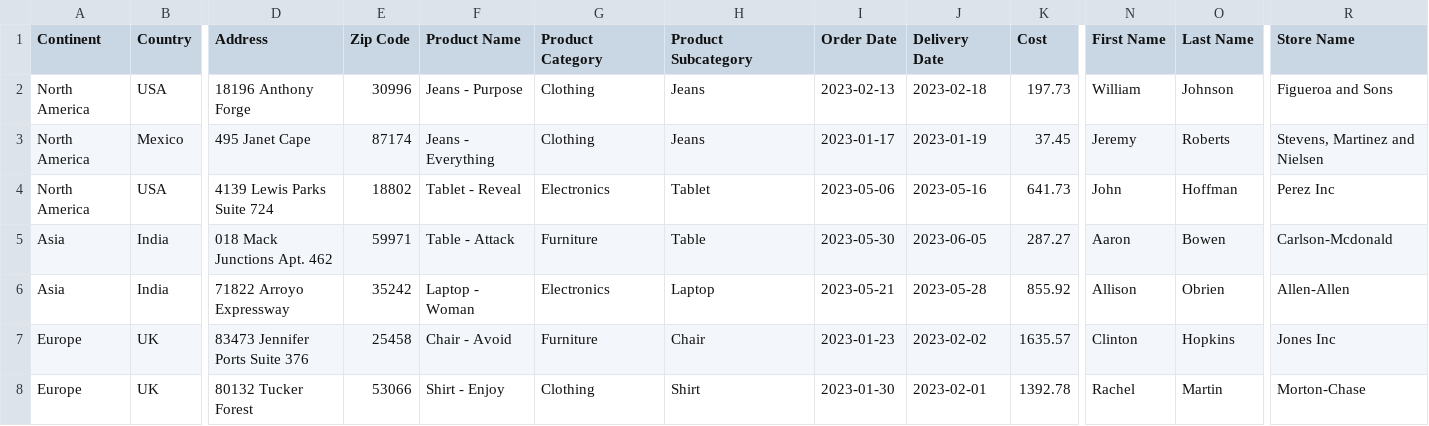
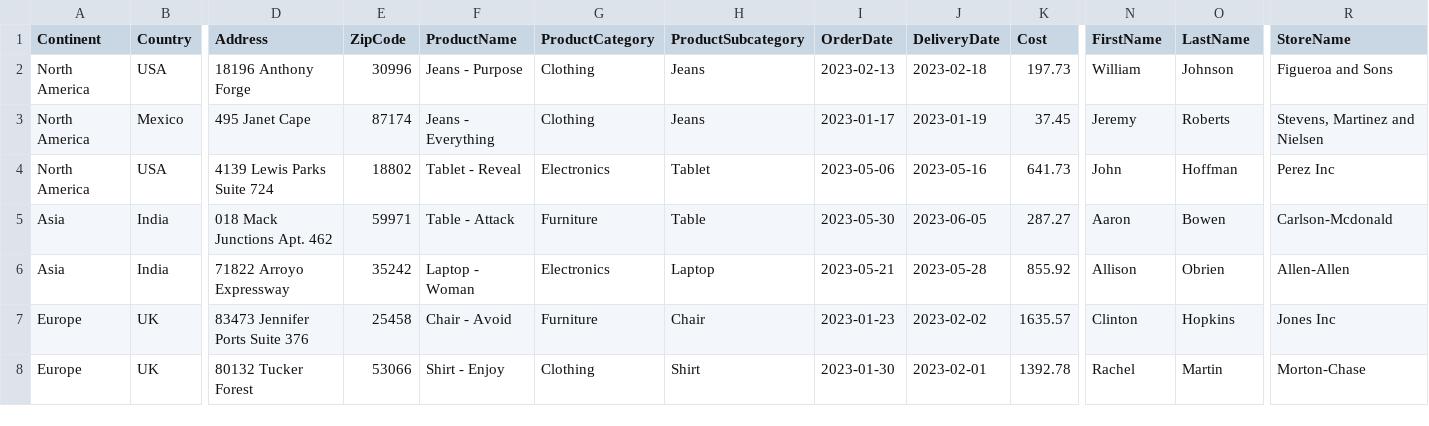
Before and after one commit to Hemani18/sales-data-fabric, a CSV file: 2023sales.csv, drawn as a sheet; only a part is shown, gaps mark what is left out; the diff names each change by its address in the sheet, - before the commit and + after, or states it on an @@ line.

Commit message:
Update 2023sales.csv

```diff
--- a/2023sales.csv
+++ b/2023sales.csv
-E1: Zip Code
+E1: ZipCode
-F1: Product Name
+F1: ProductName
-G1: Product Category
+G1: ProductCategory
-H1: Product Subcategory
+H1: ProductSubcategory
-I1: Order Date
+I1: OrderDate
-J1: Delivery Date
+J1: DeliveryDate
-N1: First Name
+N1: FirstName
-O1: Last Name
+O1: LastName
-R1: Store Name
+R1: StoreName
```
